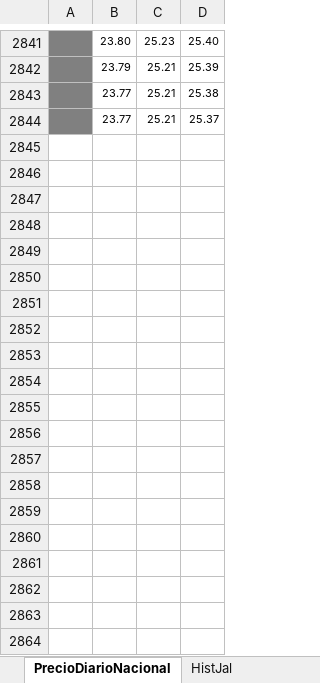
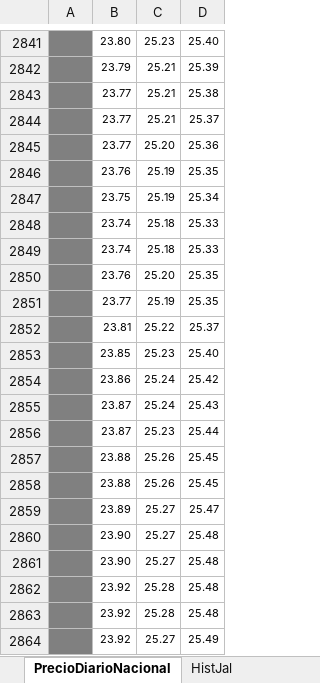
Before and after one commit to DIEEF-IIEG/SIE, an Excel workbook: PrecioGasolinaHist.xlsx, sheet PrecioDiarioNacional, drawn as a sheet; only a part is shown, gaps mark what is left out; values as stored, in another font and other column widths than the file's, no borders; charts and pictures not drawn; the diff covers the shown part only; the diff names each change by its address in the sheet, - before the commit and + after, or states it on an @@ line.

```diff
--- a/PrecioGasolinaHist.xlsx (sheet PrecioDiarioNacional)
+++ b/PrecioGasolinaHist.xlsx (sheet PrecioDiarioNacional)
+row 2845:  | 23.77 | 25.20 | 25.36
+row 2846:  | 23.76 | 25.19 | 25.35
+row 2847:  | 23.75 | 25.19 | 25.34
+row 2848:  | 23.74 | 25.18 | 25.33
+row 2849:  | 23.74 | 25.18 | 25.33
+row 2850:  | 23.76 | 25.20 | 25.35
+row 2851:  | 23.77 | 25.19 | 25.35
+row 2852:  | 23.81 | 25.22 | 25.37
+row 2853:  | 23.85 | 25.23 | 25.40
+row 2854:  | 23.86 | 25.24 | 25.42
+row 2855:  | 23.87 | 25.24 | 25.43
+row 2856:  | 23.87 | 25.23 | 25.44
+row 2857:  | 23.88 | 25.26 | 25.45
+row 2858:  | 23.88 | 25.26 | 25.45
+row 2859:  | 23.89 | 25.27 | 25.47
+row 2860:  | 23.90 | 25.27 | 25.48
+row 2861:  | 23.90 | 25.27 | 25.48
+row 2862:  | 23.92 | 25.28 | 25.48
+row 2863:  | 23.92 | 25.28 | 25.48
+row 2864:  | 23.92 | 25.27 | 25.49
```
Also changed, not shown: 11 added rows and 2 edited cells elsewhere in this sheet, sheet HistJal, HistINPC.xlsx, InflacionTabulado.xlsx, 1 other file.
